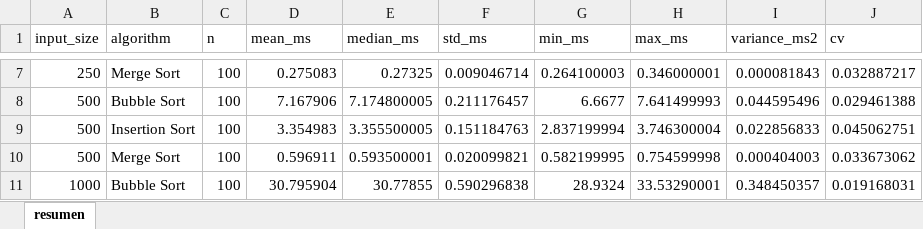
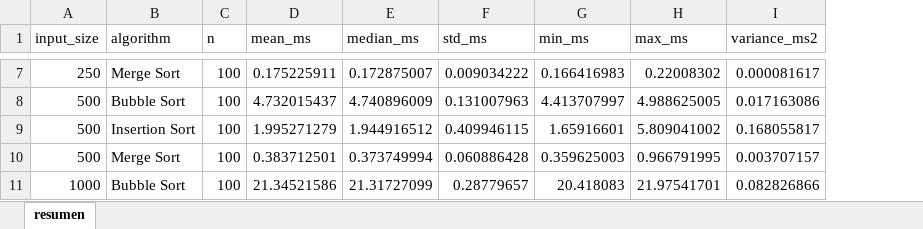
Before and after one commit to Stavera21/ProyectoFinalEstadistica, an Excel workbook: resultados_algoritmos/resumen_descriptivo.xlsx, sheet resumen, drawn as a sheet; only a part is shown, gaps mark what is left out; values as stored, in another font and other column widths than the file's, no borders; the diff covers the shown part only; the diff names each change by its address in the sheet, - before the commit and + after, or states it on an @@ line.

```diff
--- a/resultados_algoritmos/resumen_descriptivo.xlsx (sheet resumen)
+++ b/resultados_algoritmos/resumen_descriptivo.xlsx (sheet resumen)
-column J (cv), rows 7-11: 0.032887217 | 0.029461388 | 0.045062751 | 0.033673062 | 0.019168031
-D7 (mean_ms): 0.275083
+D7 (mean_ms): 0.175225911
-E7 (median_ms): 0.27325
+E7 (median_ms): 0.172875007
-F7 (std_ms): 0.009046714
+F7 (std_ms): 0.009034222
-G7 (min_ms): 0.264100003
+G7 (min_ms): 0.166416983
-H7 (max_ms): 0.346000001
+H7 (max_ms): 0.22008302
-I7 (variance_ms2): 0.000081843
+I7 (variance_ms2): 0.000081617
-D8 (mean_ms): 7.167906
+D8 (mean_ms): 4.732015437
-E8 (median_ms): 7.174800005
+E8 (median_ms): 4.740896009
-F8 (std_ms): 0.211176457
+F8 (std_ms): 0.131007963
-G8 (min_ms): 6.6677
+G8 (min_ms): 4.413707997
-H8 (max_ms): 7.641499993
+H8 (max_ms): 4.988625005
-I8 (variance_ms2): 0.044595496
+I8 (variance_ms2): 0.017163086
-D9 (mean_ms): 3.354983
+D9 (mean_ms): 1.995271279
-E9 (median_ms): 3.355500005
+E9 (median_ms): 1.944916512
-F9 (std_ms): 0.151184763
+F9 (std_ms): 0.409946115
-G9 (min_ms): 2.837199994
+G9 (min_ms): 1.65916601
-H9 (max_ms): 3.746300004
+H9 (max_ms): 5.809041002
-I9 (variance_ms2): 0.022856833
+I9 (variance_ms2): 0.168055817
-D10 (mean_ms): 0.596911
+D10 (mean_ms): 0.383712501
-E10 (median_ms): 0.593500001
+E10 (median_ms): 0.373749994
-F10 (std_ms): 0.020099821
+F10 (std_ms): 0.060886428
-G10 (min_ms): 0.582199995
+G10 (min_ms): 0.359625003
-H10 (max_ms): 0.754599998
+H10 (max_ms): 0.966791995
-I10 (variance_ms2): 0.000404003
+I10 (variance_ms2): 0.003707157
-D11 (mean_ms): 30.795904
+D11 (mean_ms): 21.34521586
-E11 (median_ms): 30.77855
+E11 (median_ms): 21.31727099
-F11 (std_ms): 0.590296838
+F11 (std_ms): 0.28779657
-G11 (min_ms): 28.9324
+G11 (min_ms): 20.418083
-H11 (max_ms): 33.53290001
+H11 (max_ms): 21.97541701
-I11 (variance_ms2): 0.348450357
+I11 (variance_ms2): 0.082826866
```
Also changed, not shown: 42 edited cells elsewhere in this sheet, resultados_algoritmos/datos_para_RISK.xlsx, resultados_algoritmos/intervalos_confianza.xlsx, 11 other files.
